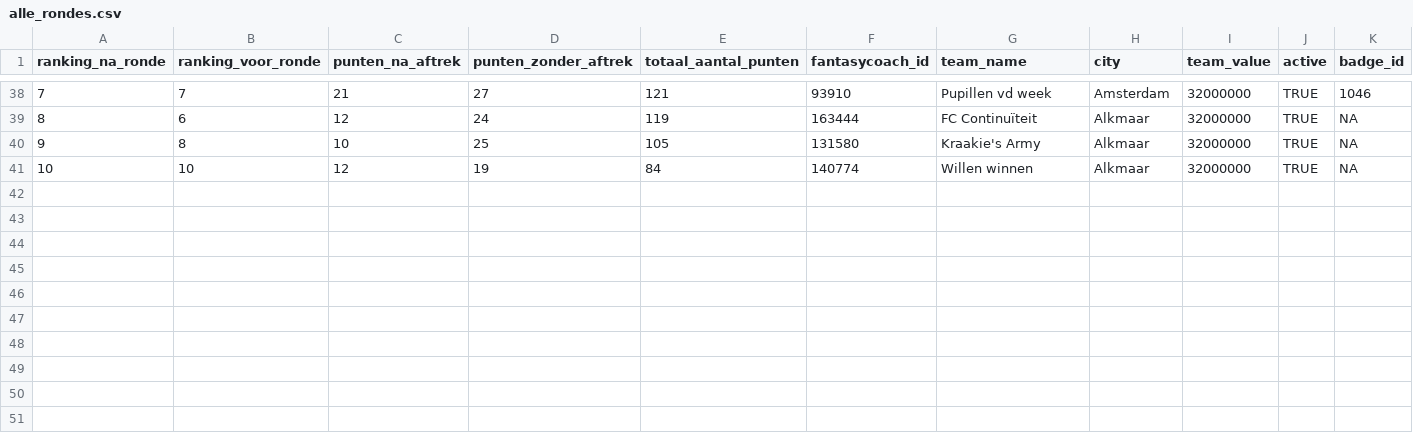
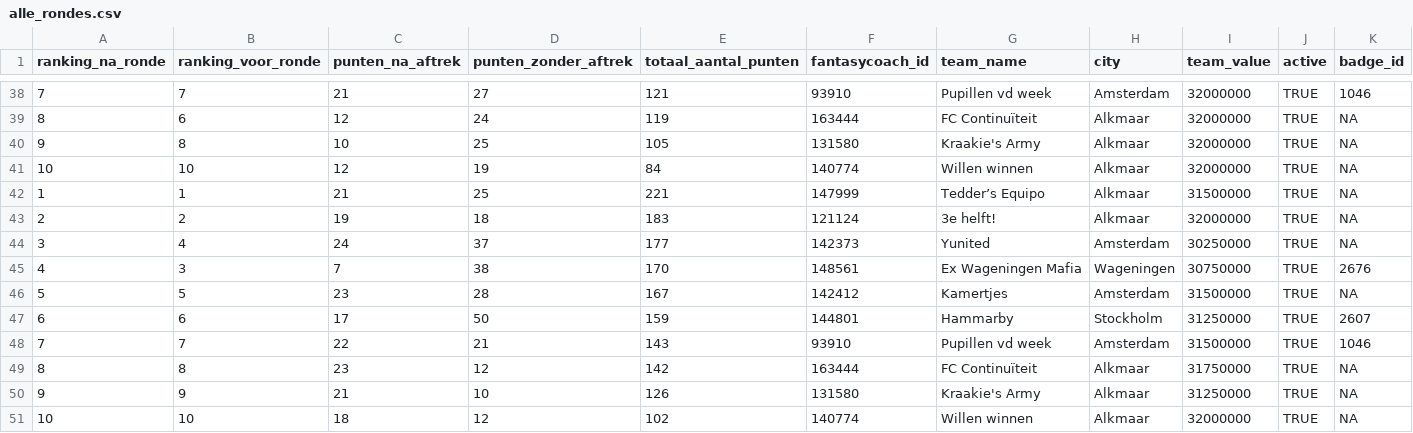
Before and after one commit to rubensan19/cvhj-scraper, a CSV file: data/alle_rondes.csv, drawn as a sheet; only a part is shown, gaps mark what is left out; rows hold the shown columns only; the diff names each change by its address in the sheet, - before the commit and + after, or states it on an @@ line.

```diff
--- a/data/alle_rondes.csv
+++ b/data/alle_rondes.csv
+row 42: 1 | 1 | 21 | 25 | 221 | 147999 | Tedder’s Equipo | Alkmaar | 31500000 | TRUE | NA
+row 43: 2 | 2 | 19 | 18 | 183 | 121124 | 3e helft! | Alkmaar | 32000000 | TRUE | NA
+row 44: 3 | 4 | 24 | 37 | 177 | 142373 | Yunited | Amsterdam | 30250000 | TRUE | NA
+row 45: 4 | 3 | 7 | 38 | 170 | 148561 | Ex Wageningen Mafia | Wageningen | 30750000 | TRUE | 2676
+row 46: 5 | 5 | 23 | 28 | 167 | 142412 | Kamertjes | Amsterdam | 31500000 | TRUE | NA
+row 47: 6 | 6 | 17 | 50 | 159 | 144801 | Hammarby | Stockholm | 31250000 | TRUE | 2607
+row 48: 7 | 7 | 22 | 21 | 143 | 93910 | Pupillen vd week | Amsterdam | 31500000 | TRUE | 1046
+row 49: 8 | 8 | 23 | 12 | 142 | 163444 | FC Continuïteit | Alkmaar | 31750000 | TRUE | NA
+row 50: 9 | 9 | 21 | 10 | 126 | 131580 | Kraakie's Army | Alkmaar | 31250000 | TRUE | NA
+row 51: 10 | 10 | 18 | 12 | 102 | 140774 | Willen winnen | Alkmaar | 32000000 | TRUE | NA
```
